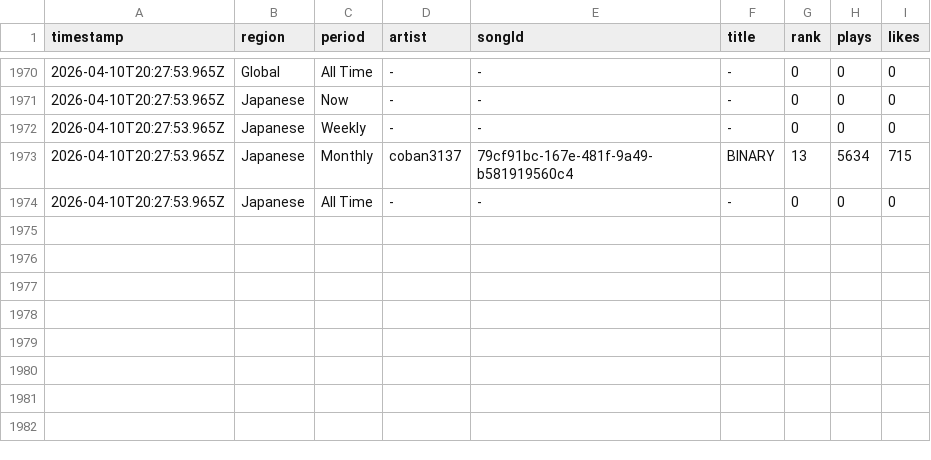
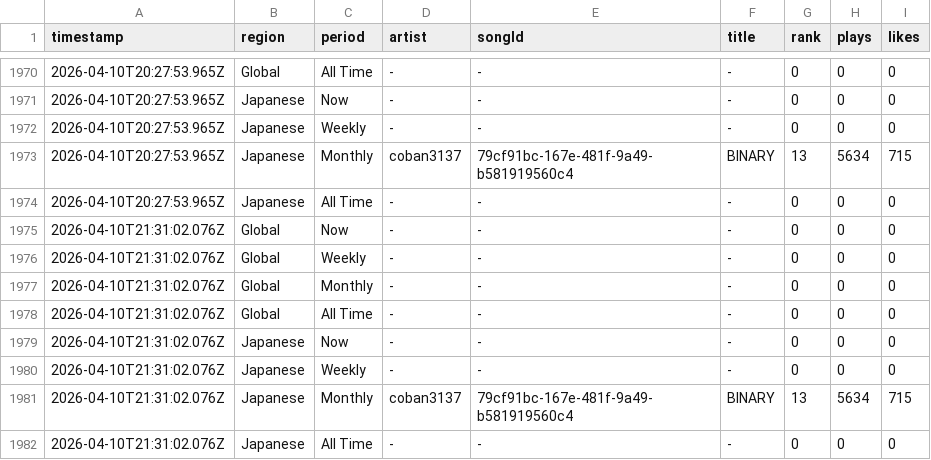
Before and after one commit to Darari-nu/suno-tracker, a CSV file: data/trends.csv, drawn as a sheet; only a part is shown, gaps mark what is left out; the diff names each change by its address in the sheet, - before the commit and + after, or states it on an @@ line.

```diff
--- a/data/trends.csv
+++ b/data/trends.csv
+row 1975: 2026-04-10T21:31:02.076Z | Global | Now | - | - | - | 0 | 0 | 0
+row 1976: 2026-04-10T21:31:02.076Z | Global | Weekly | - | - | - | 0 | 0 | 0
+row 1977: 2026-04-10T21:31:02.076Z | Global | Monthly | - | - | - | 0 | 0 | 0
+row 1978: 2026-04-10T21:31:02.076Z | Global | All Time | - | - | - | 0 | 0 | 0
+row 1979: 2026-04-10T21:31:02.076Z | Japanese | Now | - | - | - | 0 | 0 | 0
+row 1980: 2026-04-10T21:31:02.076Z | Japanese | Weekly | - | - | - | 0 | 0 | 0
+row 1981: 2026-04-10T21:31:02.076Z | Japanese | Monthly | coban3137 | 79cf91bc-167e-481f-9a49-b581919560c4 | BINARY | 13 | 5634 | 715
+row 1982: 2026-04-10T21:31:02.076Z | Japanese | All Time | - | - | - | 0 | 0 | 0
```
Also changed, not shown: data/darari_nu.csv, data/followers.csv, 1 other file.
